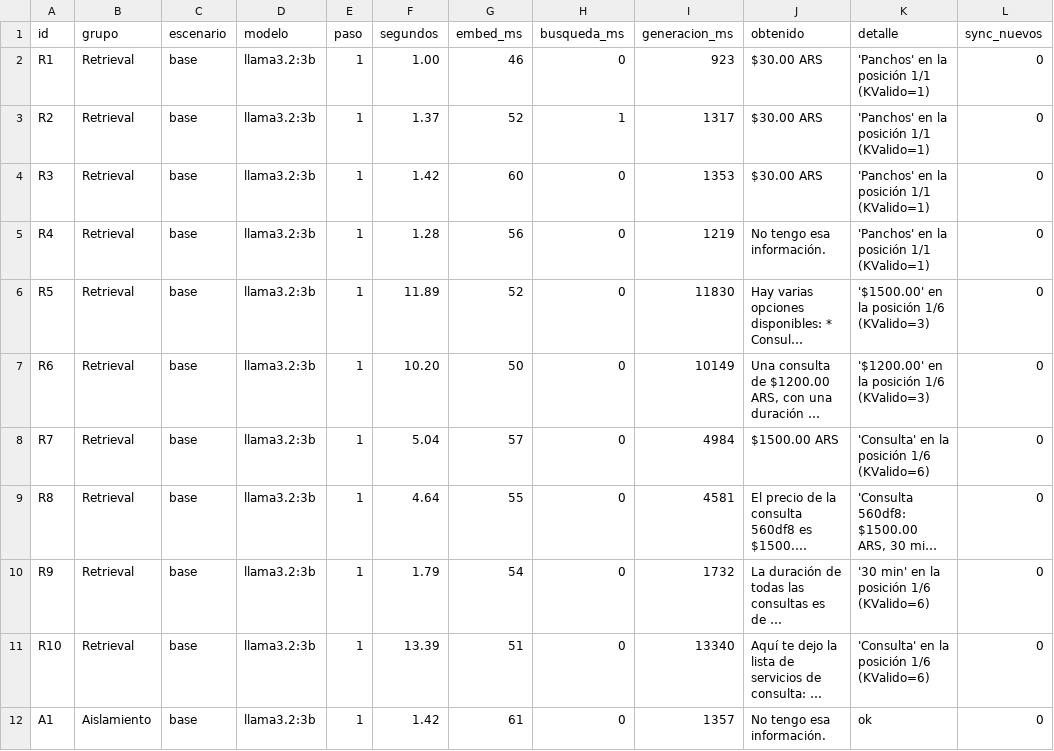
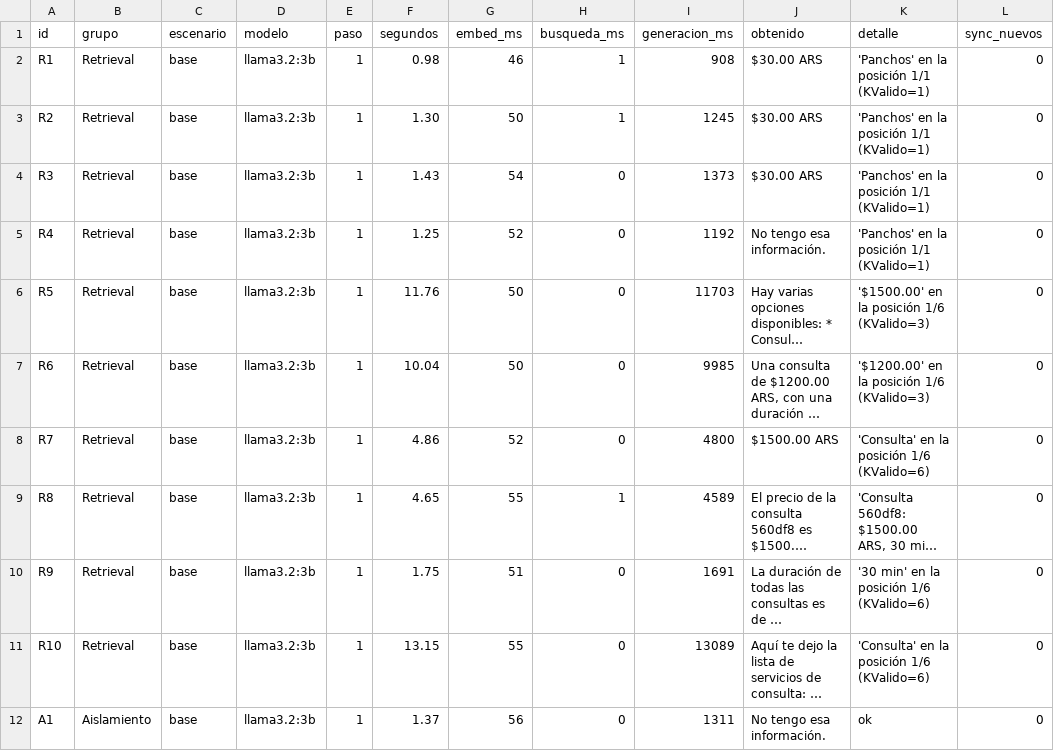
Before and after one commit to LucasFernandez94/Practica9.EvaluacionRag, a CSV file: resultados-base.csv, drawn as a sheet; only a part is shown; long unchanged cells end in …; the diff covers the shown part only; the diff names each change by its address in the sheet, - before the commit and + after, or states it on an @@ line.

```diff
--- a/resultados-base.csv
+++ b/resultados-base.csv
-F2 (segundos): 1.00
+F2 (segundos): 0.98
-H2 (busqueda_ms): 0
+H2 (busqueda_ms): 1
-I2 (generacion_ms): 923
+I2 (generacion_ms): 908
-F3 (segundos): 1.37
+F3 (segundos): 1.30
-G3 (embed_ms): 52
+G3 (embed_ms): 50
-I3 (generacion_ms): 1317
+I3 (generacion_ms): 1245
-F4 (segundos): 1.42
+F4 (segundos): 1.43
-G4 (embed_ms): 60
+G4 (embed_ms): 54
-I4 (generacion_ms): 1353
+I4 (generacion_ms): 1373
-F5 (segundos): 1.28
+F5 (segundos): 1.25
-G5 (embed_ms): 56
+G5 (embed_ms): 52
-I5 (generacion_ms): 1219
+I5 (generacion_ms): 1192
-F6 (segundos): 11.89
+F6 (segundos): 11.76
-G6 (embed_ms): 52
+G6 (embed_ms): 50
-I6 (generacion_ms): 11830
+I6 (generacion_ms): 11703
-F7 (segundos): 10.20
+F7 (segundos): 10.04
-I7 (generacion_ms): 10149
+I7 (generacion_ms): 9985
-F8 (segundos): 5.04
+F8 (segundos): 4.86
-G8 (embed_ms): 57
+G8 (embed_ms): 52
-I8 (generacion_ms): 4984
+I8 (generacion_ms): 4800
-F9 (segundos): 4.64
+F9 (segundos): 4.65
-H9 (busqueda_ms): 0
+H9 (busqueda_ms): 1
-I9 (generacion_ms): 4581
+I9 (generacion_ms): 4589
-F10 (segundos): 1.79
+F10 (segundos): 1.75
-G10 (embed_ms): 54
+G10 (embed_ms): 51
-I10 (generacion_ms): 1732
+I10 (generacion_ms): 1691
-F11 (segundos): 13.39
+F11 (segundos): 13.15
-G11 (embed_ms): 51
+G11 (embed_ms): 55
-I11 (generacion_ms): 13340
+I11 (generacion_ms): 13089
-F12 (segundos): 1.42
+F12 (segundos): 1.37
-G12 (embed_ms): 61
+G12 (embed_ms): 56
-I12 (generacion_ms): 1357
+I12 (generacion_ms): 1311
```
Also changed, not shown: 49 edited cells elsewhere in this file, 2 other files.
